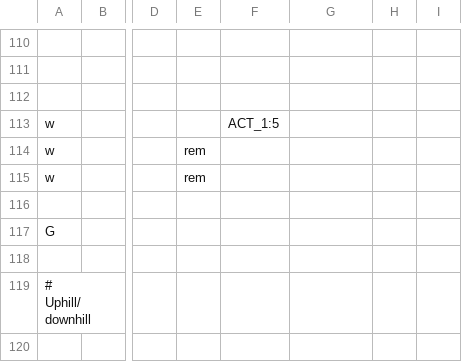
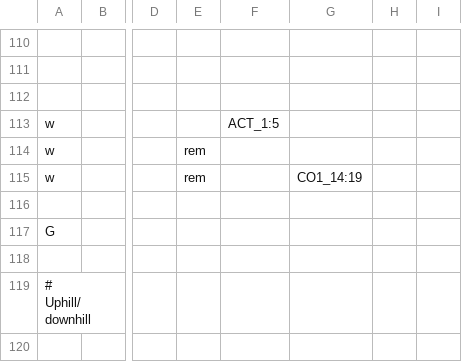
Before and after one commit to Freely-Given-org/OpenEnglishTranslation--OET, a TSV file: scripts/ScriptedVLTUpdates/wordingAdjustments.commandTable.tsv, drawn as a sheet; only a part is shown, gaps mark what is left out; the diff names each change by its address in the sheet, - before the commit and + after, or states it on an @@ line.

```diff
--- a/scripts/ScriptedVLTUpdates/wordingAdjustments.commandTable.tsv
+++ b/scripts/ScriptedVLTUpdates/wordingAdjustments.commandTable.tsv
-G115: (empty)
+G115: CO1_14:19
```
Also changed, not shown: 7 other files.
